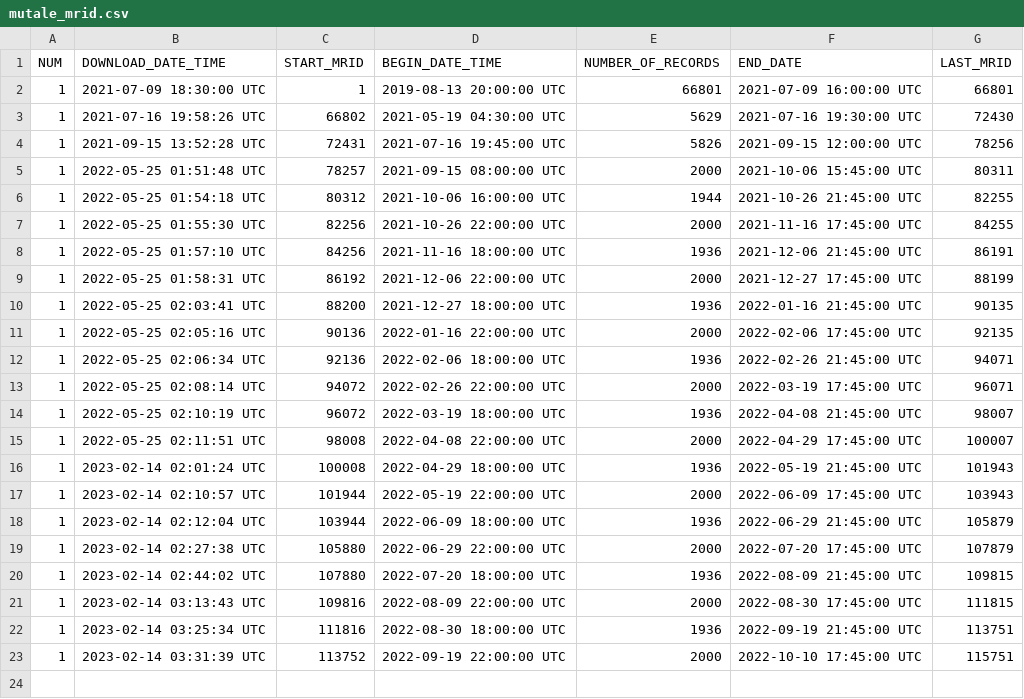
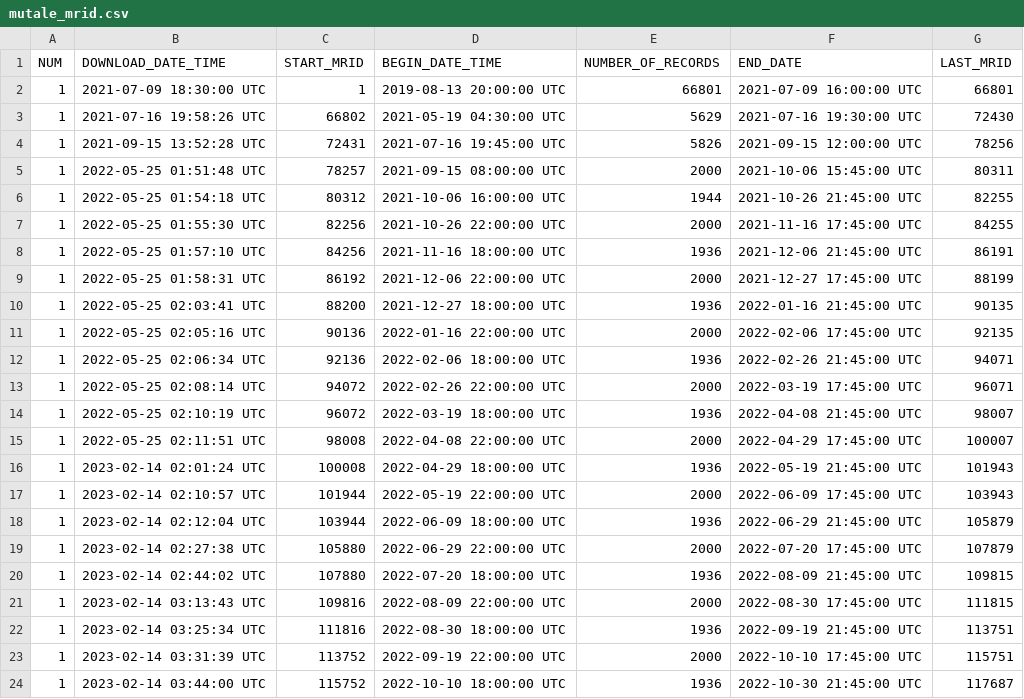
Before and after one commit to dmkahler/zentrav3, a CSV file: mutale_mrid.csv, drawn as a sheet; the diff names each change by its address in the sheet, - before the commit and + after, or states it on an @@ line.

Commit message:
updated logs - Mutale

```diff
--- a/mutale_mrid.csv
+++ b/mutale_mrid.csv
+row 24: 1 | 2023-02-14 03:44:00 UTC | 115752 | 2022-10-10 18:00:00 UTC | 1936 | 2022-10-30 21:45:00 UTC | 117687
```
Also changed, not shown: 1 other file.
